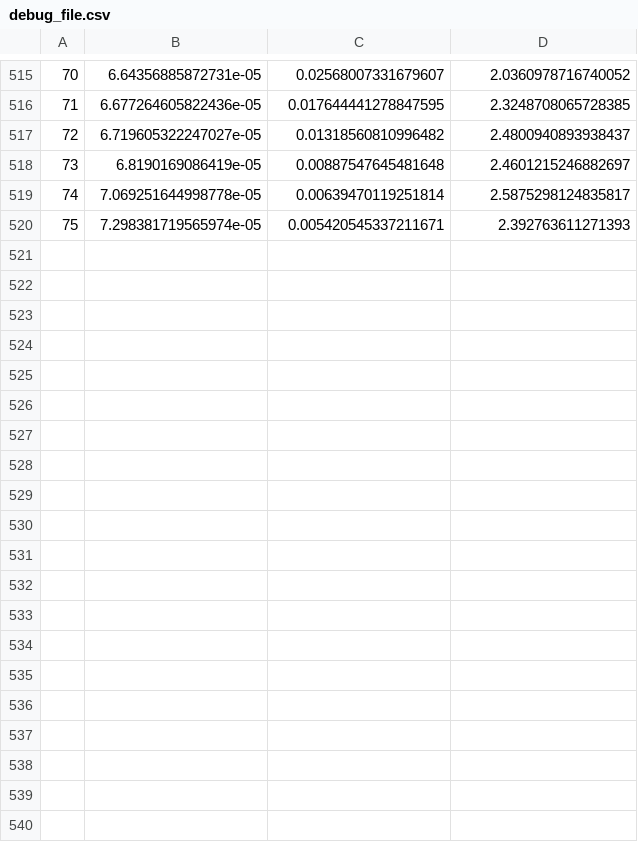
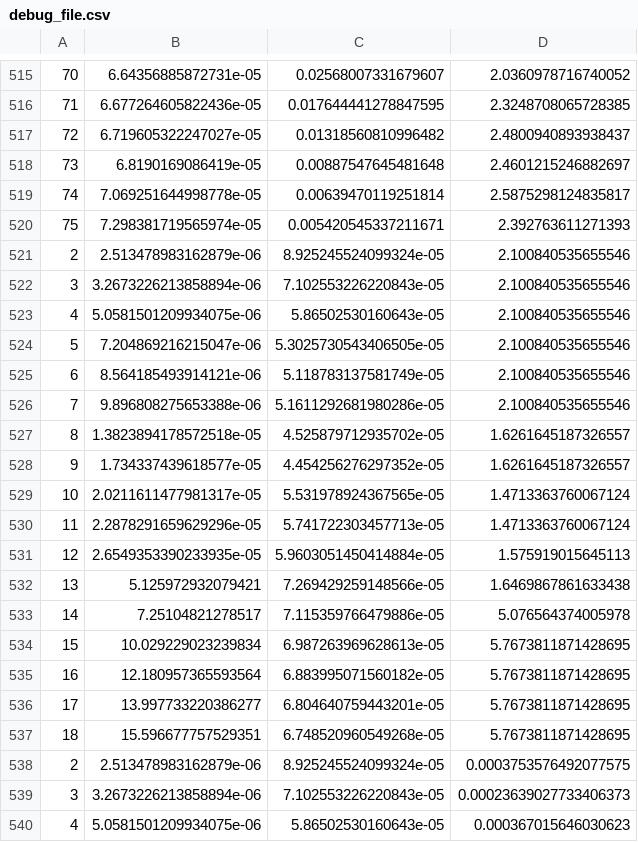
Before and after one commit to 120090049/lias_anp, a CSV file: scripts/debug_file.csv, drawn as a sheet; only a part is shown, gaps mark what is left out; the diff covers the shown part only; the diff names each change by its address in the sheet, - before the commit and + after, or states it on an @@ line.

```diff
--- a/scripts/debug_file.csv
+++ b/scripts/debug_file.csv
+row 521: 2 | 2.513478983162879e-06 | 8.925245524099324e-05 | 2.100840535655546
+row 522: 3 | 3.2673226213858894e-06 | 7.102553226220843e-05 | 2.100840535655546
+row 523: 4 | 5.0581501209934075e-06 | 5.86502530160643e-05 | 2.100840535655546
+row 524: 5 | 7.204869216215047e-06 | 5.3025730543406505e-05 | 2.100840535655546
+row 525: 6 | 8.564185493914121e-06 | 5.118783137581749e-05 | 2.100840535655546
+row 526: 7 | 9.896808275653388e-06 | 5.1611292681980286e-05 | 2.100840535655546
+row 527: 8 | 1.3823894178572518e-05 | 4.525879712935702e-05 | 1.6261645187326557
+row 528: 9 | 1.734337439618577e-05 | 4.454256276297352e-05 | 1.6261645187326557
+row 529: 10 | 2.0211611477981317e-05 | 5.531978924367565e-05 | 1.4713363760067124
+row 530: 11 | 2.2878291659629296e-05 | 5.741722303457713e-05 | 1.4713363760067124
+row 531: 12 | 2.6549353390233935e-05 | 5.9603051450414884e-05 | 1.575919015645113
+row 532: 13 | 5.125972932079421 | 7.269429259148566e-05 | 1.6469867861633438
+row 533: 14 | 7.25104821278517 | 7.115359766479886e-05 | 5.076564374005978
+row 534: 15 | 10.029229023239834 | 6.987263969628613e-05 | 5.7673811871428695
+row 535: 16 | 12.180957365593564 | 6.883995071560182e-05 | 5.7673811871428695
+row 536: 17 | 13.997733220386277 | 6.804640759443201e-05 | 5.7673811871428695
+row 537: 18 | 15.596677757529351 | 6.748520960549268e-05 | 5.7673811871428695
+row 538: 2 | 2.513478983162879e-06 | 8.925245524099324e-05 | 0.0003753576492077575
+row 539: 3 | 3.2673226213858894e-06 | 7.102553226220843e-05 | 0.00023639027733406373
+row 540: 4 | 5.0581501209934075e-06 | 5.86502530160643e-05 | 0.000367015646030623
```
Also changed, not shown: 17 added rows elsewhere in this file, 10 other files.
